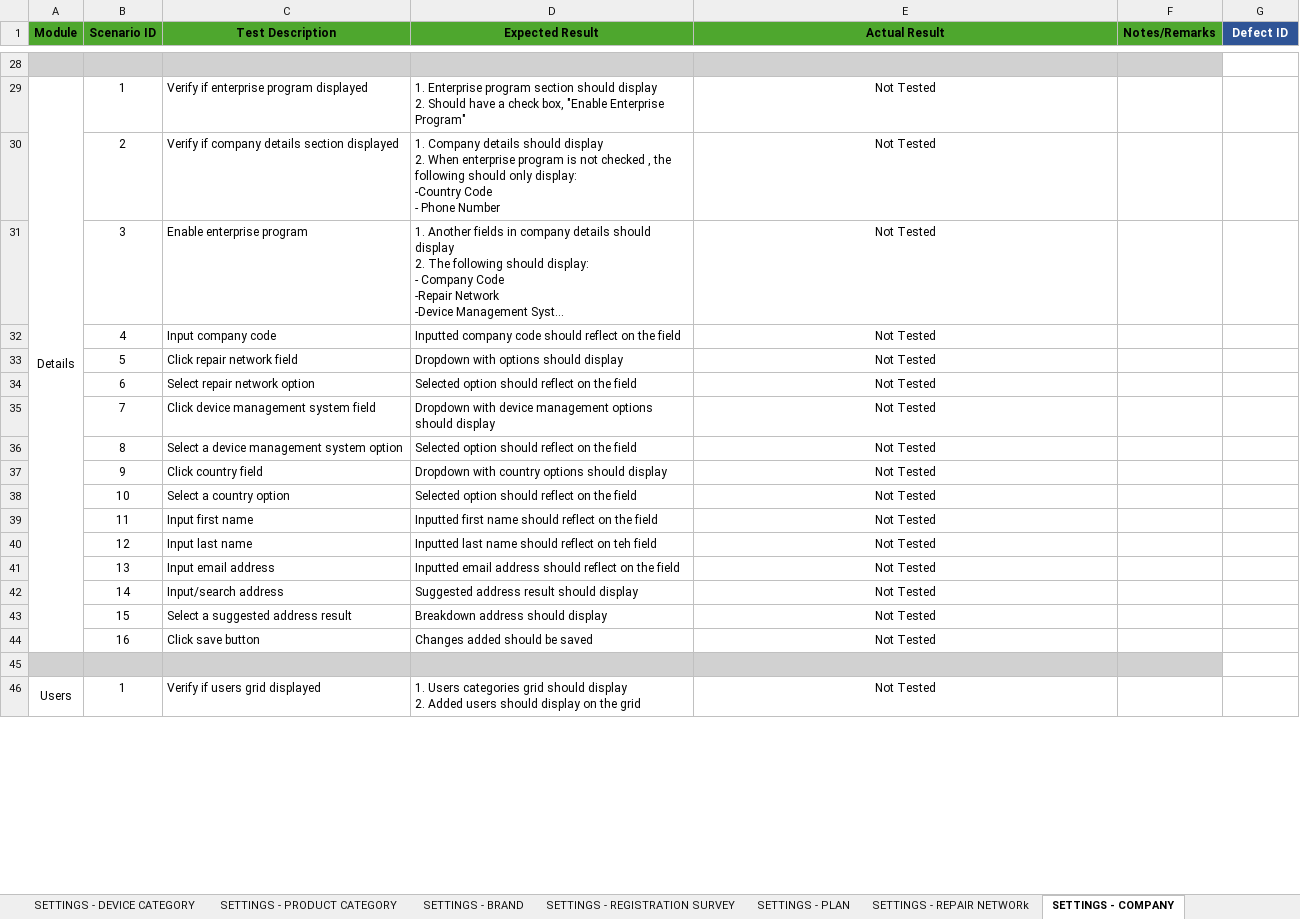
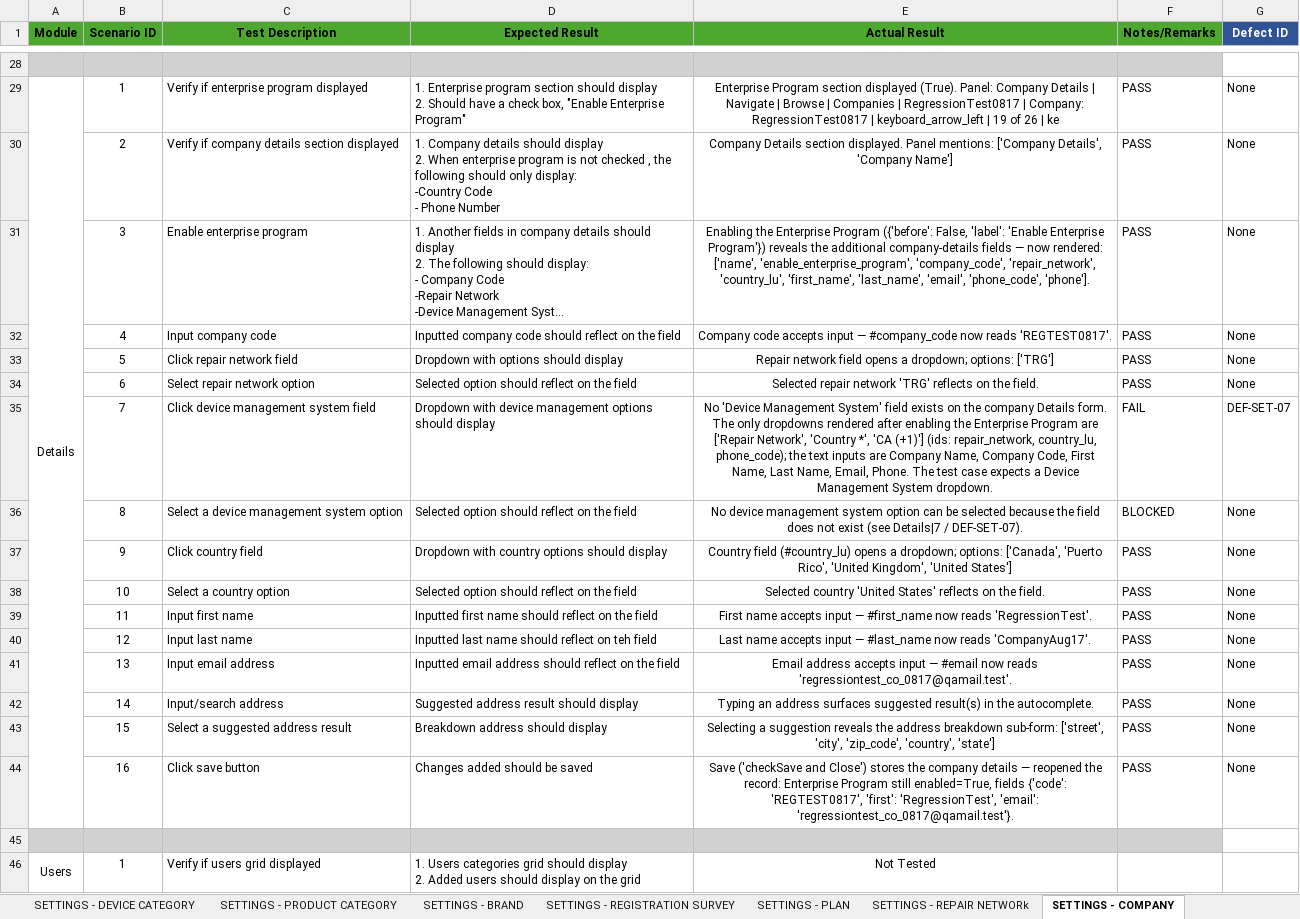
Before and after one commit to DNAMicro/pm-instaprotek, an Excel workbook: Insta-testing/Regression_QA_Log_NULLNET-2026-08-17.xlsx, sheet SETTINGS - COMPANY, drawn as a sheet; only a part is shown, gaps mark what is left out; long unchanged cells end in …; values as stored, in another font and other column widths than the file's, no borders; conditional formats not drawn; the diff covers the shown part only; the diff names each change by its address in the sheet, - before the commit and + after, or states it on an @@ line.

```diff
--- a/Insta-testing/Regression_QA_Log_NULLNET-2026-08-17.xlsx (sheet SETTINGS - COMPANY)
+++ b/Insta-testing/Regression_QA_Log_NULLNET-2026-08-17.xlsx (sheet SETTINGS - COMPANY)
-E29 (Actual Result): Not Tested
+E29 (Actual Result): Enterprise Program section displayed (True). Panel: Company Details | Navigate | Browse | Companies | RegressionTest0817 | Company: RegressionTest0817 | keyboard_arrow_left | 19 of 26 | ke
-F29:F34 (Notes/Remarks): (empty)
+F29:F34 (Notes/Remarks): PASS
-G29:G34 (Defect ID): (empty)
+G29:G34 (Defect ID): None
-E30 (Actual Result): Not Tested
+E30 (Actual Result): Company Details section displayed. Panel mentions: ['Company Details', 'Company Name']
-E31 (Actual Result): Not Tested
+E31 (Actual Result): Enabling the Enterprise Program ({'before': False, 'label': 'Enable Enterprise Program'}) reveals the additional company-details fields — now rendered: ['name', 'enable_enterprise_program', 'company_code', 'repair_network', 'country_lu', 'first_name', 'last_name', 'email', 'phone_code', 'phone'].
-E32 (Actual Result): Not Tested
+E32 (Actual Result): Company code accepts input — #company_code now reads 'REGTEST0817'.
-E33 (Actual Result): Not Tested
+E33 (Actual Result): Repair network field opens a dropdown; options: ['TRG']
-E34 (Actual Result): Not Tested
+E34 (Actual Result): Selected repair network 'TRG' reflects on the field.
-E35 (Actual Result): Not Tested
+E35 (Actual Result): No 'Device Management System' field exists on the company Details form. The only dropdowns rendered after enabling the Enterprise Program are ['Repair Network', 'Country *', 'CA (+1)'] (ids: repair_network, country_lu, phone_code); the text inputs are Company Name, Company Code, First Name, Last Name, Email, Phone. The test case expects a Device Management System dropdown.
-F35 (Notes/Remarks): (empty)
+F35 (Notes/Remarks): FAIL
-G35 (Defect ID): (empty)
+G35 (Defect ID): DEF-SET-07
-E36 (Actual Result): Not Tested
+E36 (Actual Result): No device management system option can be selected because the field does not exist (see Details|7 / DEF-SET-07).
-F36 (Notes/Remarks): (empty)
+F36 (Notes/Remarks): BLOCKED
-G36:G44 (Defect ID): (empty)
+G36:G44 (Defect ID): None
-E37 (Actual Result): Not Tested
+E37 (Actual Result): Country field (#country_lu) opens a dropdown; options: ['Canada', 'Puerto Rico', 'United Kingdom', 'United States']
-F37:F44 (Notes/Remarks): (empty)
+F37:F44 (Notes/Remarks): PASS
-E38 (Actual Result): Not Tested
+E38 (Actual Result): Selected country 'United States' reflects on the field.
-E39 (Actual Result): Not Tested
+E39 (Actual Result): First name accepts input — #first_name now reads 'RegressionTest'.
-E40 (Actual Result): Not Tested
+E40 (Actual Result): Last name accepts input — #last_name now reads 'CompanyAug17'.
-E41 (Actual Result): Not Tested
+E41 (Actual Result): Email address accepts input — #email now reads 'regressiontest_co_0817@qamail.test'.
-E42 (Actual Result): Not Tested
+E42 (Actual Result): Typing an address surfaces suggested result(s) in the autocomplete.
-E43 (Actual Result): Not Tested
+E43 (Actual Result): Selecting a suggestion reveals the address breakdown sub-form: ['street', 'city', 'zip_code', 'country', 'state']
-E44 (Actual Result): Not Tested
+E44 (Actual Result): Save ('checkSave and Close') stores the company details — reopened the record: Enterprise Program still enabled=True, fields {'code': 'REGTEST0817', 'first': 'RegressionTest', 'email': 'regressiontest_co_0817@qamail.test'}.
```
Also changed, not shown: 72 edited cells elsewhere in this sheet, 7 other files.
